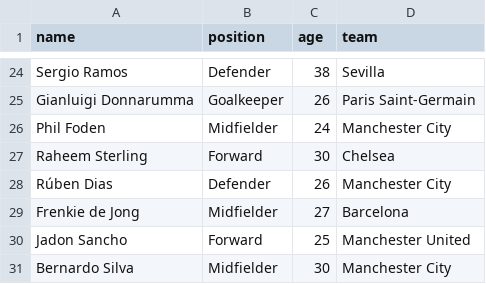
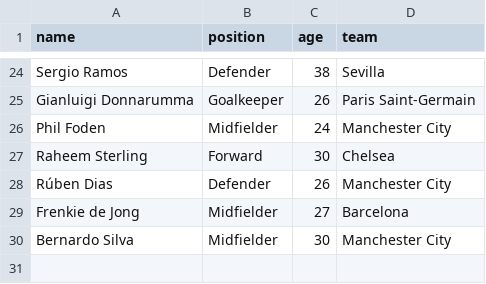
Before and after one commit to barthabende5/dockertema, a CSV file: public/players.csv, drawn as a sheet; only a part is shown, gaps mark what is left out.

Commit message:
asd

```diff
--- a/public/players.csv
+++ b/public/players.csv
@@ -29,3 +29,2 @@ Rúben Dias,Defender,26,Manchester City
 Frenkie de Jong,Midfielder,27,Barcelona
-Jadon Sancho,Forward,25,Manchester United
 Bernardo Silva,Midfielder,30,Manchester City
```
